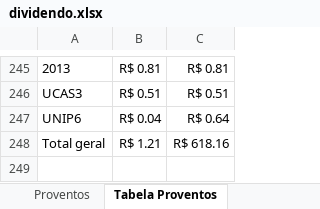
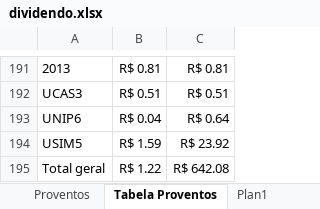
Before and after one commit to bengelbert/ifsc, an Excel workbook: stocks/dividendo.xlsx, sheet Tabela Proventos, drawn as a sheet; only a part is shown, gaps mark what is left out; values as stored, in another font and other column widths than the file's, no borders; addresses are those after the commit; the diff covers the shown part only; the diff names each change by its address in the sheet, - before the commit and + after, or states it on an @@ line.

```diff
--- a/stocks/dividendo.xlsx (sheet Tabela Proventos)
+++ b/stocks/dividendo.xlsx (sheet Tabela Proventos)
+sheet tab: Plan1
+row 194: USIM5 | R$ 1.59 | R$ 23.92
-B195: R$ 1.21
+B195: R$ 1.22
-C195: R$ 618.16
+C195: R$ 642.08
```
Also changed, not shown: 54 removed rows elsewhere in this sheet, sheet Patrimonio, sheet Proventos, hidden cells.
